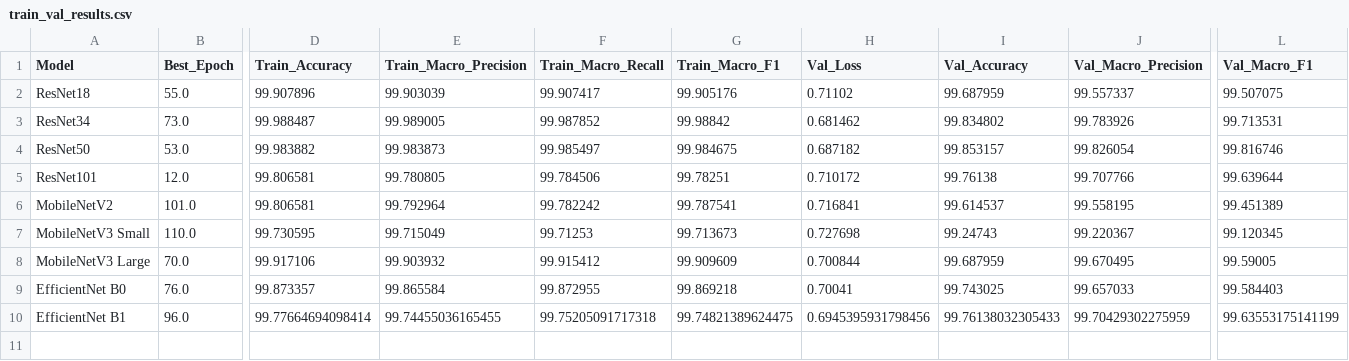
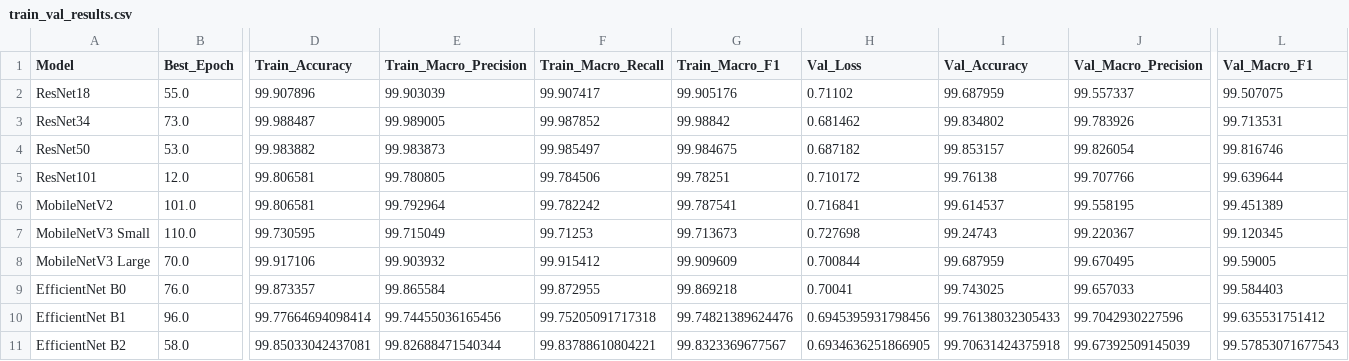
Before and after one commit to Juan-Antonio-24/plant-disease-cnn-benchmark, a CSV file: results/train_val_results.csv, drawn as a sheet; only a part is shown, gaps mark what is left out; rows hold the shown columns only; the diff names each change by its address in the sheet, - before the commit and + after, or states it on an @@ line.

Commit message:
feat: add EfficientNet-B2 training and results

```diff
--- a/results/train_val_results.csv
+++ b/results/train_val_results.csv
-E10 (Train_Macro_Precision): 99.74455036165455
+E10 (Train_Macro_Precision): 99.74455036165456
-G10 (Train_Macro_F1): 99.74821389624475
+G10 (Train_Macro_F1): 99.74821389624476
-J10 (Val_Macro_Precision): 99.70429302275959
+J10 (Val_Macro_Precision): 99.7042930227596
-L10 (Val_Macro_F1): 99.63553175141199
+L10 (Val_Macro_F1): 99.635531751412
+row 11: EfficientNet B2 | 58.0 | 99.85033042437081 | 99.82688471540344 | 99.83788610804221 | 99.8323369677567 | 0.6934636251866905 | 99.70631424375918 | 99.67392509145039 | 99.57853071677543
```
Also changed, not shown: results/benchmark_results.csv, 3 other files.
